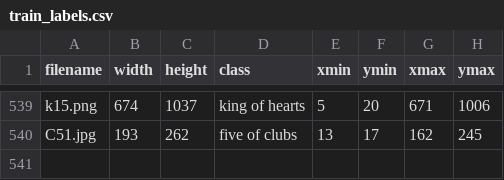
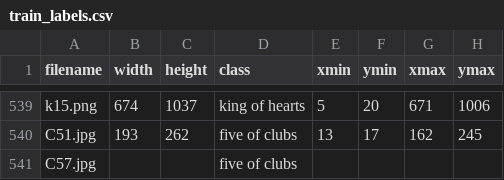
Before and after one commit to MilanowskiJ/CSSE-463-Poker-Player, a CSV file: dataset/train_labels.csv, drawn as a sheet; only a part is shown, gaps mark what is left out.

Commit message:
Images load to datastore with labels.

```diff
--- a/dataset/train_labels.csv
+++ b/dataset/train_labels.csv
@@ -540 +540,2 @@ k15.png,674,1037,king of hearts,5,20,671,1006
 C51.jpg,193,262,five of clubs,13,17,162,245
+C57.jpg,,,five of clubs,,,,
```
Also changed, not shown: 3 other files.
